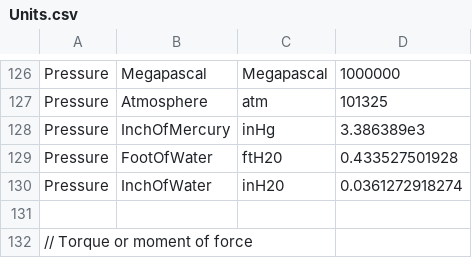
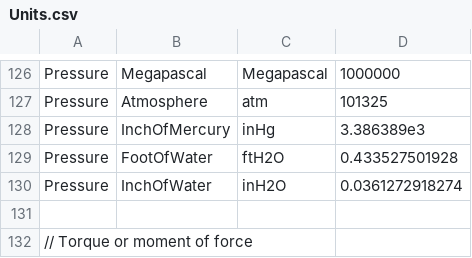
Before and after one commit to QuantityTypes/QuantityTypes, a CSV file: Source/QuantityTypes/Quantities/Units.csv, drawn as a sheet; only a part is shown, gaps mark what is left out.

Commit message:
Fix typo with ftH2O and inH2O

```diff
--- a/Source/QuantityTypes/Quantities/Units.csv
+++ b/Source/QuantityTypes/Quantities/Units.csv
@@ -128,4 +128,4 @@ Pressure,Atmosphere,atm,101325
 Pressure,InchOfMercury,inHg,3.386389e3
-Pressure,FootOfWater,ftH20,0.433527501928
-Pressure,InchOfWater,inH20,0.0361272918274
+Pressure,FootOfWater,ftH2O,0.433527501928
+Pressure,InchOfWater,inH2O,0.0361272918274
 
```
Also changed, not shown: 1 other file.
